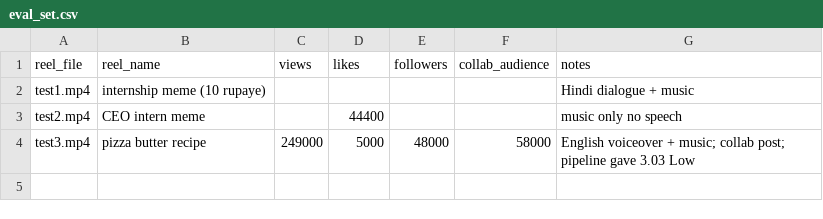
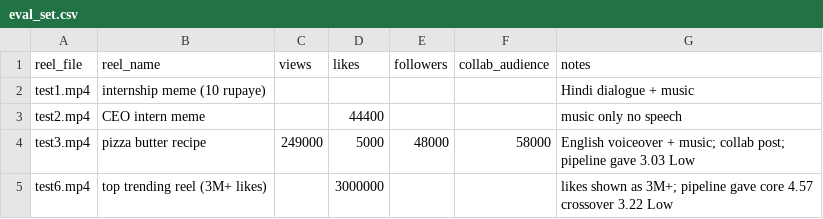
Before and after one commit to Niii05/Virality-Simulator, a CSV file: data/eval_set.csv, drawn as a sheet.

```diff
--- a/data/eval_set.csv
+++ b/data/eval_set.csv
@@ -4 +4,2 @@ test2.mp4,CEO intern meme,,44400,,,music only no speech
 test3.mp4,pizza butter recipe,249000,5000,48000,58000,English voiceover + music; collab post; pipeline gave 3.03 Low
+test6.mp4,top trending reel (3M+ likes),,3000000,,,"likes shown as 3M+; pipeline gave core 4.57 crossover 3.22 Low"
```
Also changed, not shown: 20 other files.
